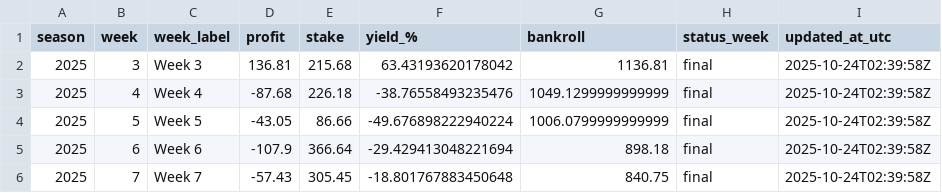
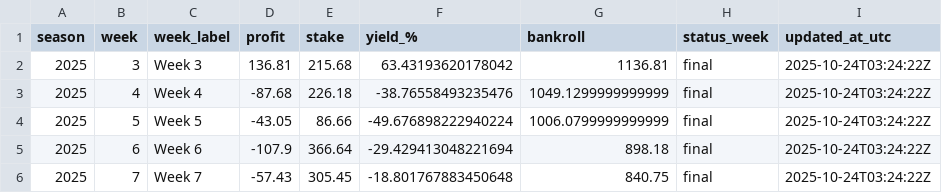
Before and after one commit to luisesantamaria/nfl-betting, a CSV file: data/live/pnl.csv, drawn as a sheet.

```diff
--- a/data/live/pnl.csv
+++ b/data/live/pnl.csv
@@ -1,6 +1,6 @@
 season,week,week_label,profit,stake,yield_%,bankroll,status_week,updated_at_utc
-2025,3,Week 3,136.81,215.68,63.43193620178042,1136.81,final,2025-10-24T02:39:58Z
-2025,4,Week 4,-87.68,226.18,-38.76558493235476,1049.1299999999999,final,2025-10-24T02:39:58Z
-2025,5,Week 5,-43.05,86.66,-49.676898222940224,1006.0799999999999,final,2025-10-24T02:39:58Z
-2025,6,Week 6,-107.9,366.64,-29.429413048221694,898.18,final,2025-10-24T02:39:58Z
-2025,7,Week 7,-57.43,305.45,-18.801767883450648,840.75,final,2025-10-24T02:39:58Z
+2025,3,Week 3,136.81,215.68,63.43193620178042,1136.81,final,2025-10-24T03:24:22Z
+2025,4,Week 4,-87.68,226.18,-38.76558493235476,1049.1299999999999,final,2025-10-24T03:24:22Z
+2025,5,Week 5,-43.05,86.66,-49.676898222940224,1006.0799999999999,final,2025-10-24T03:24:22Z
+2025,6,Week 6,-107.9,366.64,-29.429413048221694,898.18,final,2025-10-24T03:24:22Z
+2025,7,Week 7,-57.43,305.45,-18.801767883450648,840.75,final,2025-10-24T03:24:22Z
```
